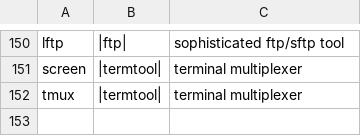
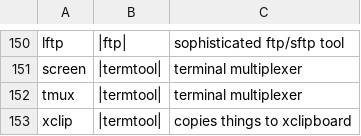
Before and after one commit to Trietptm-on-Coding-Algorithms/prog, a CSV file: bash/commands.csv, drawn as a sheet; only a part is shown, gaps mark what is left out; the diff names each change by its address in the sheet, - before the commit and + after, or states it on an @@ line.

```diff
--- a/bash/commands.csv
+++ b/bash/commands.csv
+row 153: xclip | |termtool| | copies things to xclipboard
```
Also changed, not shown: 26 other files.
